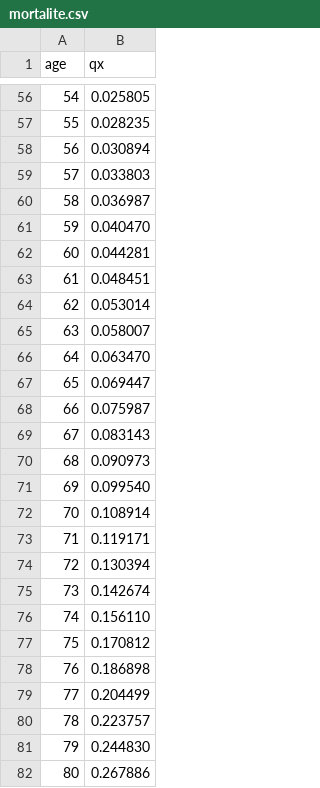
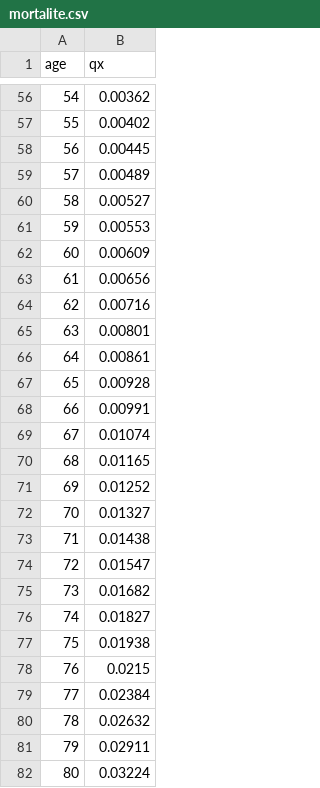
Before and after one commit to colinbaget-a11y/Projets-annexes, a CSV file: retraites_van/data/mortalite.csv, drawn as a sheet; only a part is shown, gaps mark what is left out; the diff covers the shown part only.

```diff
--- a/retraites_van/data/mortalite.csv
+++ b/retraites_van/data/mortalite.csv
@@ -56,27 +56,27 @@ age,qx
-54,0.025805
-55,0.028235
-56,0.030894
-57,0.033803
-58,0.036987
-59,0.040470
-60,0.044281
-61,0.048451
-62,0.053014
-63,0.058007
-64,0.063470
-65,0.069447
-66,0.075987
-67,0.083143
-68,0.090973
-69,0.099540
-70,0.108914
-71,0.119171
-72,0.130394
-73,0.142674
-74,0.156110
-75,0.170812
-76,0.186898
-77,0.204499
-78,0.223757
-79,0.244830
-80,0.267886
+54,0.00362
+55,0.00402
+56,0.00445
+57,0.00489
+58,0.00527
+59,0.00553
+60,0.00609
+61,0.00656
+62,0.00716
+63,0.00801
+64,0.00861
+65,0.00928
+66,0.00991
+67,0.01074
+68,0.01165
+69,0.01252
+70,0.01327
+71,0.01438
+72,0.01547
+73,0.01682
+74,0.01827
+75,0.01938
+76,0.0215
+77,0.02384
+78,0.02632
+79,0.02911
+80,0.03224
```
Also changed, not shown: 79 edited cells elsewhere in this file, retraites_van/data/pension_age.csv, retraites_van/data/population_2025.csv, 22 other files.
